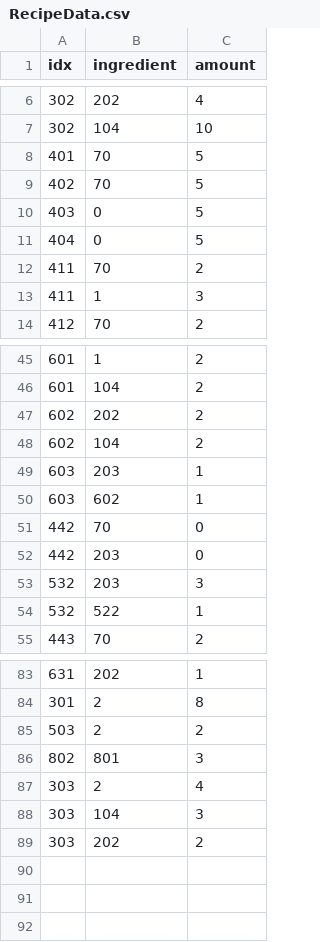
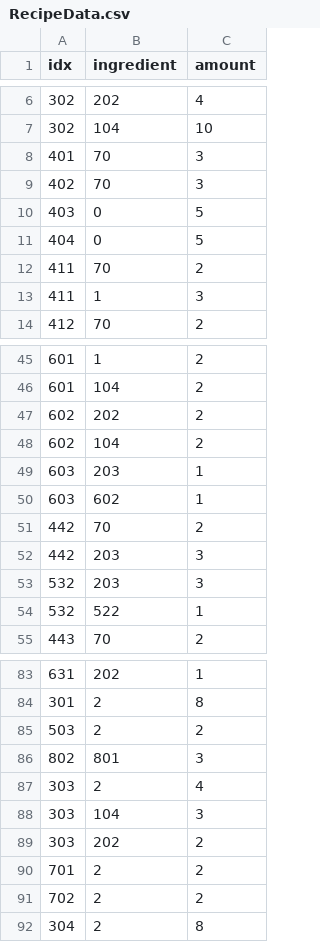
Before and after one commit to dmsqls8580/Slime_On_The, a CSV file: Assets/11_Data/CSV/RecipeData.csv, drawn as a sheet; only a part is shown, gaps mark what is left out.

```diff
--- a/Assets/11_Data/CSV/RecipeData.csv
+++ b/Assets/11_Data/CSV/RecipeData.csv
@@ -7,4 +7,4 @@ idx,ingredient,amount
 302,104,10
-401,70,5
-402,70,5
+401,70,3
+402,70,3
 403,0,5
@@ -50,4 +50,4 @@ idx,ingredient,amount
 603,602,1
-442,70,0
-442,203,0
+442,70,2
+442,203,3
 532,203,3
@@ -89 +89,4 @@ idx,ingredient,amount
 303,202,2
+701,2,2
+702,2,2
+304,2,8
```
Also changed, not shown: Assets/11_Data/CSV/ItemData.csv, 14 other files.
